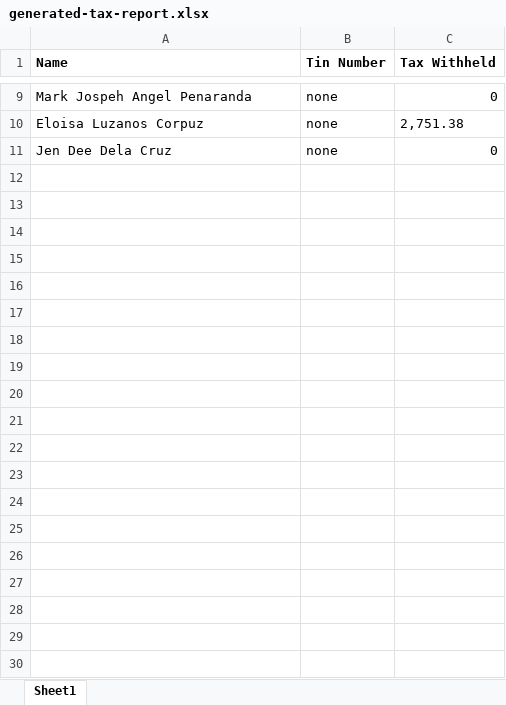
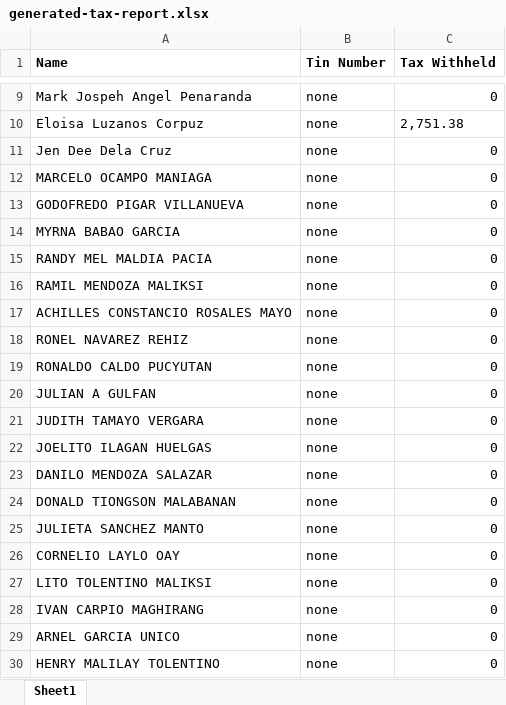
Before and after one commit to geekineers/lemonade, an Excel workbook: public/excel_files/generated-tax-report.xlsx, sheet Sheet1, drawn as a sheet; only a part is shown, gaps mark what is left out; values as stored, in another font and other column widths than the file's, no borders; the diff covers the shown part only; the diff names each change by its address in the sheet, - before the commit and + after, or states it on an @@ line.

```diff
--- a/public/excel_files/generated-tax-report.xlsx (sheet Sheet1)
+++ b/public/excel_files/generated-tax-report.xlsx (sheet Sheet1)
+row 12: MARCELO OCAMPO MANIAGA | none | 0
+row 13: GODOFREDO PIGAR VILLANUEVA | none | 0
+row 14: MYRNA BABAO GARCIA | none | 0
+row 15: RANDY MEL MALDIA PACIA | none | 0
+row 16: RAMIL MENDOZA MALIKSI | none | 0
+row 17: ACHILLES CONSTANCIO ROSALES MAYO | none | 0
+row 18: RONEL NAVAREZ REHIZ | none | 0
+row 19: RONALDO CALDO PUCYUTAN | none | 0
+row 20: JULIAN A GULFAN | none | 0
+row 21: JUDITH TAMAYO VERGARA | none | 0
+row 22: JOELITO ILAGAN HUELGAS | none | 0
+row 23: DANILO MENDOZA SALAZAR | none | 0
+row 24: DONALD TIONGSON MALABANAN | none | 0
+row 25: JULIETA SANCHEZ MANTO | none | 0
+row 26: CORNELIO LAYLO OAY | none | 0
+row 27: LITO TOLENTINO MALIKSI | none | 0
+row 28: IVAN CARPIO MAGHIRANG | none | 0
+row 29: ARNEL GARCIA UNICO | none | 0
+row 30: HENRY MALILAY TOLENTINO | none | 0
```
Also changed, not shown: 9 added rows elsewhere in this sheet, public/excel_files/generated-employee.xlsx, 12 other files.
